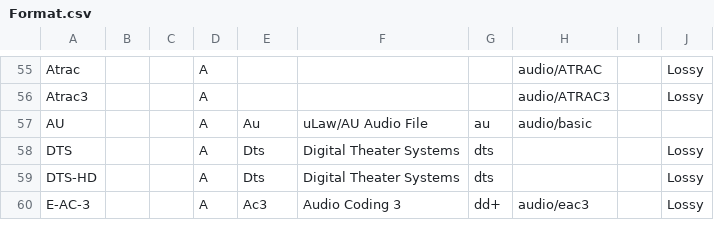
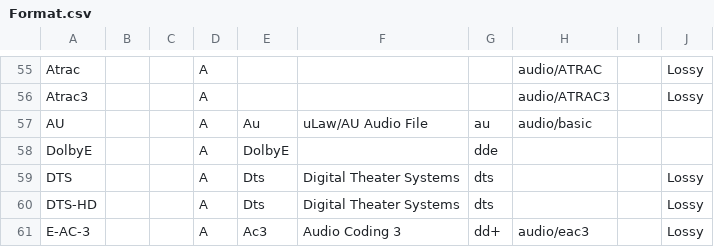
Before and after one commit to mediatest/mediatestLib, a CSV file: Source/Ressource/Text/DataBase/Format.csv, drawn as a sheet; only a part is shown, gaps mark what is left out; the diff names each change by its address in the sheet, - before the commit and + after, or states it on an @@ line.

Commit message:
+ DolbyE (.dde) extension support
git-svn-id: svn://svn.code.sf.net/p/mediainfo/code/MediaInfoLib/trunk@3638 45c5ae6f-87cc-4fd0-92ee-e4f023fd80da

```diff
--- a/Source/Ressource/Text/DataBase/Format.csv
+++ b/Source/Ressource/Text/DataBase/Format.csv
+row 58: DolbyE |  |  | A | DolbyE |  | dde
```
Also changed, not shown: 1 other file.
